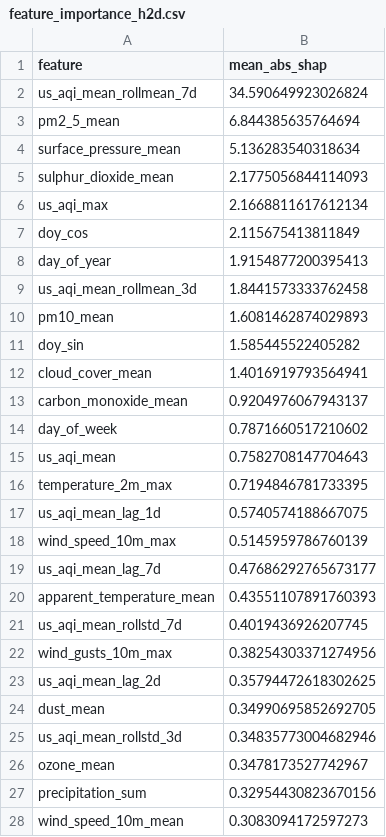
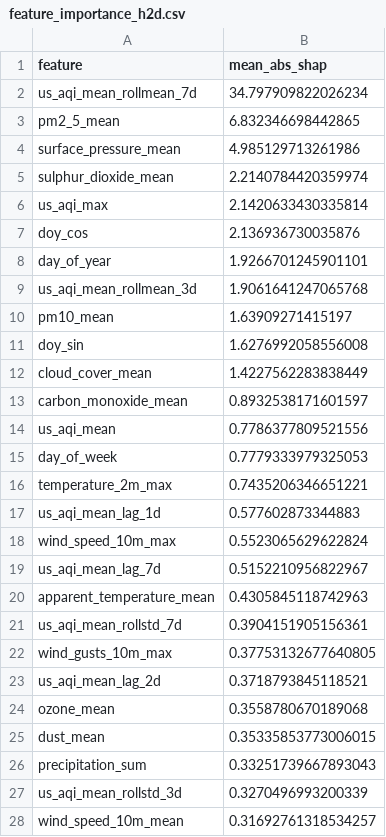
Before and after one commit to Alisha-Rehman/AgentWeather_-R, a CSV file: data/local_store/model_registry/feature_importance_h2d.csv, drawn as a sheet; only a part is shown; the diff covers the shown part only.

```diff
--- a/data/local_store/model_registry/feature_importance_h2d.csv
+++ b/data/local_store/model_registry/feature_importance_h2d.csv
@@ -1,28 +1,28 @@
 feature,mean_abs_shap
-us_aqi_mean_rollmean_7d,34.590649923026824
-pm2_5_mean,6.844385635764694
-surface_pressure_mean,5.136283540318634
-sulphur_dioxide_mean,2.1775056844114093
-us_aqi_max,2.1668811617612134
-doy_cos,2.115675413811849
-day_of_year,1.9154877200395413
-us_aqi_mean_rollmean_3d,1.8441573333762458
-pm10_mean,1.6081462874029893
-doy_sin,1.585445522405282
-cloud_cover_mean,1.4016919793564941
-carbon_monoxide_mean,0.9204976067943137
-day_of_week,0.7871660517210602
-us_aqi_mean,0.7582708147704643
-temperature_2m_max,0.7194846781733395
-us_aqi_mean_lag_1d,0.5740574188667075
-wind_speed_10m_max,0.5145959786760139
-us_aqi_mean_lag_7d,0.47686292765673177
-apparent_temperature_mean,0.43551107891760393
-us_aqi_mean_rollstd_7d,0.4019436926207745
-wind_gusts_10m_max,0.38254303371274956
-us_aqi_mean_lag_2d,0.35794472618302625
-dust_mean,0.34990695852692705
-us_aqi_mean_rollstd_3d,0.34835773004682946
-ozone_mean,0.3478173527742967
-precipitation_sum,0.32954430823670156
-wind_speed_10m_mean,0.3083094172597273
+us_aqi_mean_rollmean_7d,34.797909822026234
+pm2_5_mean,6.832346698442865
+surface_pressure_mean,4.985129713261986
+sulphur_dioxide_mean,2.2140784420359974
+us_aqi_max,2.1420633430335814
+doy_cos,2.136936730035876
+day_of_year,1.9266701245901101
+us_aqi_mean_rollmean_3d,1.9061641247065768
+pm10_mean,1.63909271415197
+doy_sin,1.6276992058556008
+cloud_cover_mean,1.4227562283838449
+carbon_monoxide_mean,0.8932538171601597
+us_aqi_mean,0.7786377809521556
+day_of_week,0.7779333979325053
+temperature_2m_max,0.7435206346651221
+us_aqi_mean_lag_1d,0.577602873344883
+wind_speed_10m_max,0.5523065629622824
+us_aqi_mean_lag_7d,0.5152210956822967
+apparent_temperature_mean,0.4305845118742963
+us_aqi_mean_rollstd_7d,0.3904151905156361
+wind_gusts_10m_max,0.37753132677640805
+us_aqi_mean_lag_2d,0.3718793845118521
+ozone_mean,0.3558780670189068
+dust_mean,0.35335853773006015
+precipitation_sum,0.33251739667893043
+us_aqi_mean_rollstd_3d,0.3270496993200339
+wind_speed_10m_mean,0.31692761318534257
```
Also changed, not shown: 1 added row, 1 removed row and 11 edited cells elsewhere in this file, data/local_store/model_registry/feature_importance_h1d.csv, data/local_store/model_registry/feature_importance_h3d.csv, 6 other files.
